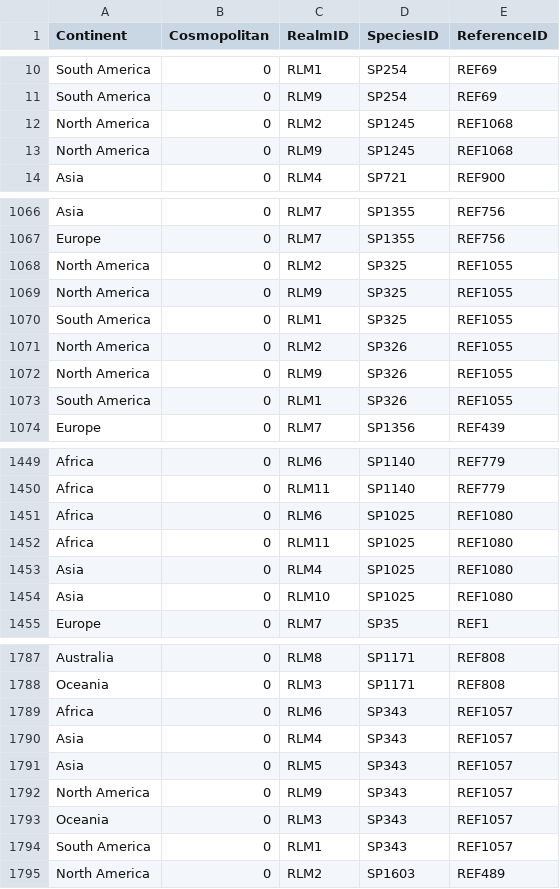
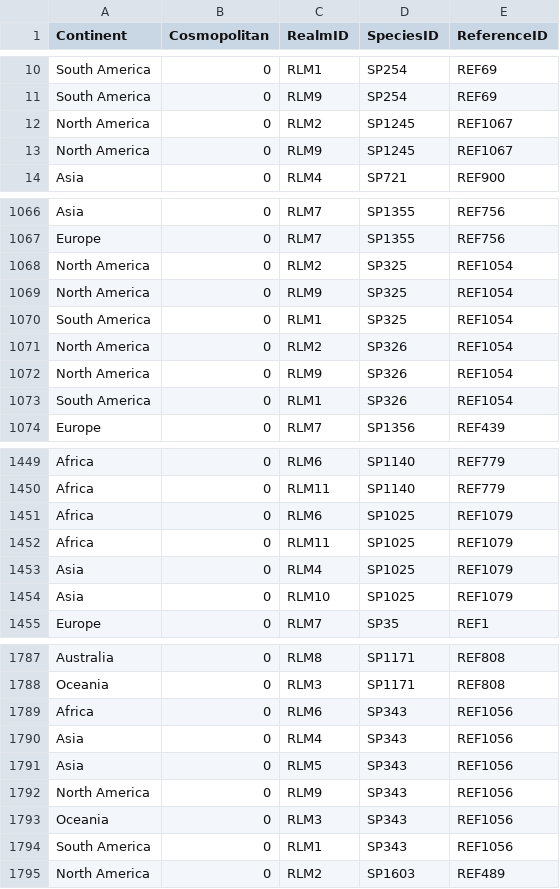
Before and after one commit to hncouto/Global_Database_on_Non-native_Lepidoptera, a CSV file: Database Tables/Obs_NativesDB.csv, drawn as a sheet; only a part is shown, gaps mark what is left out; the diff covers the shown part only.

```diff
--- a/Database Tables/Obs_NativesDB.csv
+++ b/Database Tables/Obs_NativesDB.csv
@@ -11,4 +11,4 @@ South America,0,RLM1,SP254,REF69
 South America,0,RLM9,SP254,REF69
-North America,0,RLM2,SP1245,REF1068
-North America,0,RLM9,SP1245,REF1068
+North America,0,RLM2,SP1245,REF1067
+North America,0,RLM9,SP1245,REF1067
 Asia,0,RLM4,SP721,REF900
@@ -1067,8 +1067,8 @@ Asia,0,RLM7,SP1355,REF756
 Europe,0,RLM7,SP1355,REF756
-North America,0,RLM2,SP325,REF1055
-North America,0,RLM9,SP325,REF1055
-South America,0,RLM1,SP325,REF1055
-North America,0,RLM2,SP326,REF1055
-North America,0,RLM9,SP326,REF1055
-South America,0,RLM1,SP326,REF1055
+North America,0,RLM2,SP325,REF1054
+North America,0,RLM9,SP325,REF1054
+South America,0,RLM1,SP325,REF1054
+North America,0,RLM2,SP326,REF1054
+North America,0,RLM9,SP326,REF1054
+South America,0,RLM1,SP326,REF1054
 Europe,0,RLM7,SP1356,REF439
@@ -1450,6 +1450,6 @@ Africa,0,RLM6,SP1140,REF779
 Africa,0,RLM11,SP1140,REF779
-Africa,0,RLM6,SP1025,REF1080
-Africa,0,RLM11,SP1025,REF1080
-Asia,0,RLM4,SP1025,REF1080
-Asia,0,RLM10,SP1025,REF1080
+Africa,0,RLM6,SP1025,REF1079
+Africa,0,RLM11,SP1025,REF1079
+Asia,0,RLM4,SP1025,REF1079
+Asia,0,RLM10,SP1025,REF1079
 Europe,0,RLM7,SP35,REF1
@@ -1788,8 +1788,8 @@ Australia,0,RLM8,SP1171,REF808
 Oceania,0,RLM3,SP1171,REF808
-Africa,0,RLM6,SP343,REF1057
-Asia,0,RLM4,SP343,REF1057
-Asia,0,RLM5,SP343,REF1057
-North America,0,RLM9,SP343,REF1057
-Oceania,0,RLM3,SP343,REF1057
-South America,0,RLM1,SP343,REF1057
+Africa,0,RLM6,SP343,REF1056
+Asia,0,RLM4,SP343,REF1056
+Asia,0,RLM5,SP343,REF1056
+North America,0,RLM9,SP343,REF1056
+Oceania,0,RLM3,SP343,REF1056
+South America,0,RLM1,SP343,REF1056
 North America,0,RLM2,SP1603,REF489
```
Also changed, not shown: 56 edited cells elsewhere in this file, Database Tables/Base_References.csv, Database Tables/Obs_ObservationsDB.csv, 2 other files.
